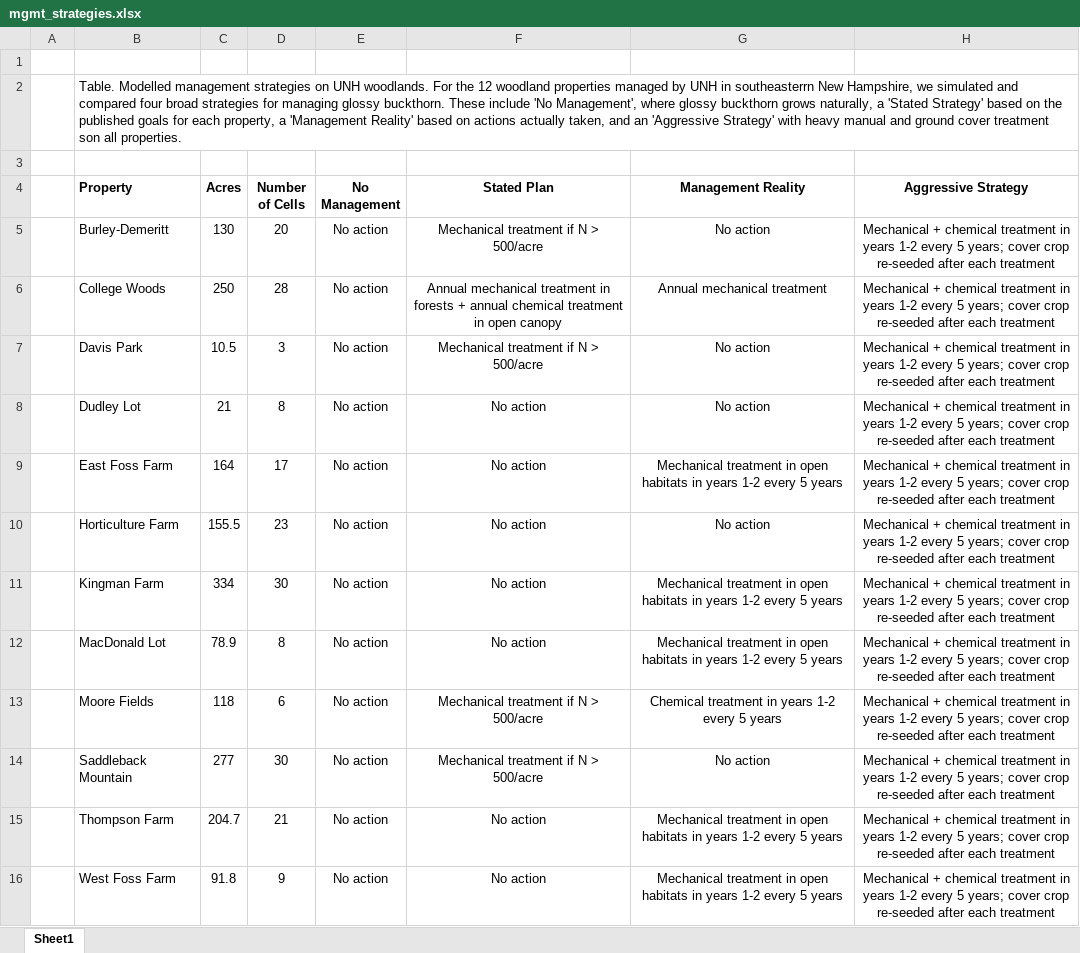
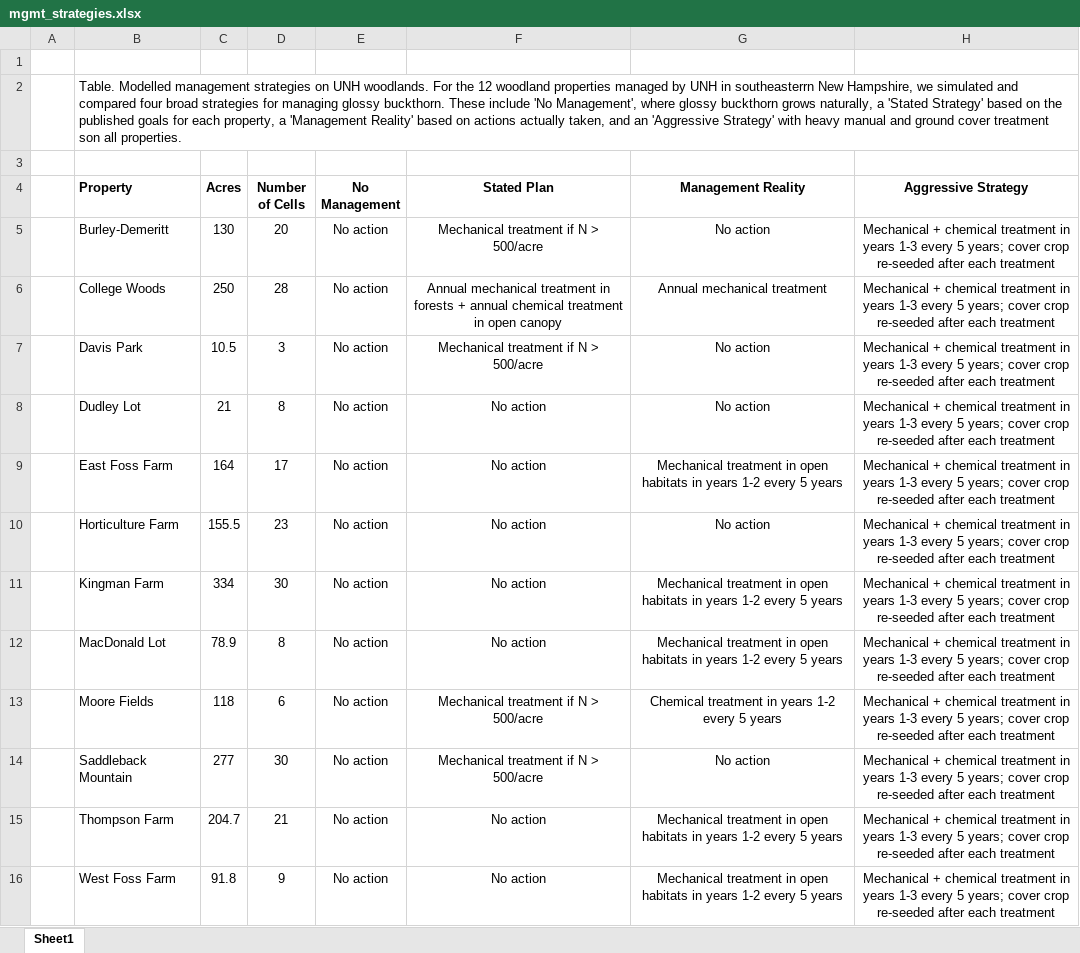
Before and after one commit to Sz-Tim/gbPopMod, an Excel workbook: mgmt/mgmt_strategies.xlsx, sheet Sheet1, drawn as a sheet; values as stored, in another font and other column widths than the file's, no borders; the diff names each change by its address in the sheet, - before the commit and + after, or states it on an @@ line.

Commit message:
trying years 1-3 for aggressive

```diff
--- a/mgmt/mgmt_strategies.xlsx (sheet Sheet1)
+++ b/mgmt/mgmt_strategies.xlsx (sheet Sheet1)
-H5:H16 (Aggressive Strategy): …in years 1-2 every 5…
+H5:H16 (Aggressive Strategy): …in years 1-3 every 5…
```
Also changed, not shown: 1 other file.
